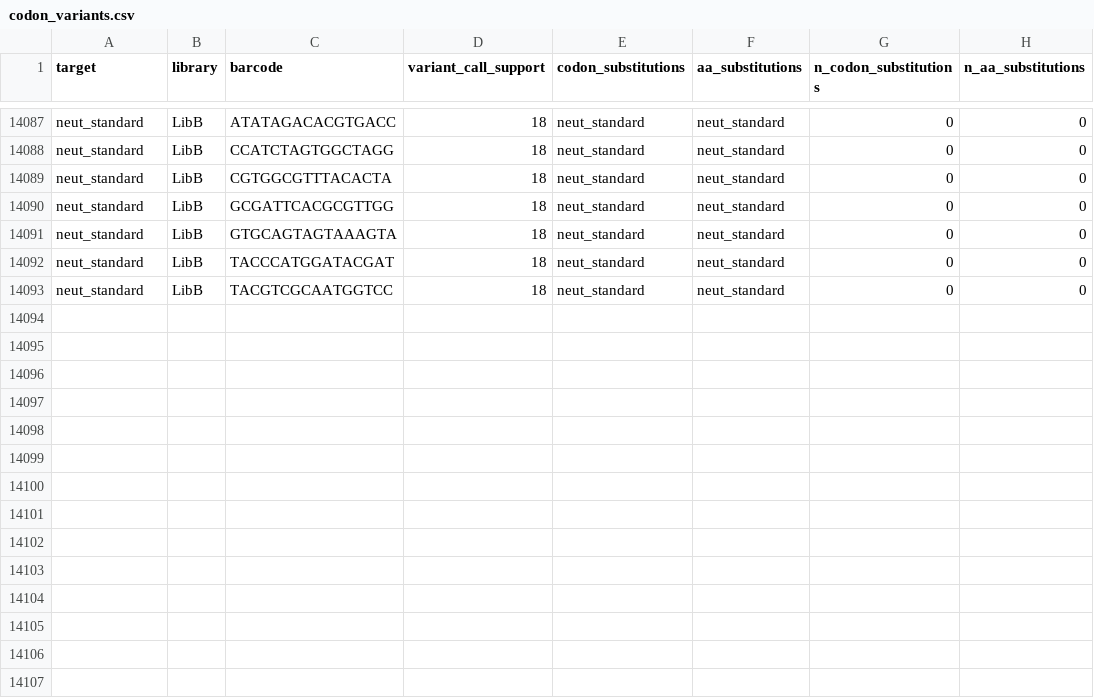
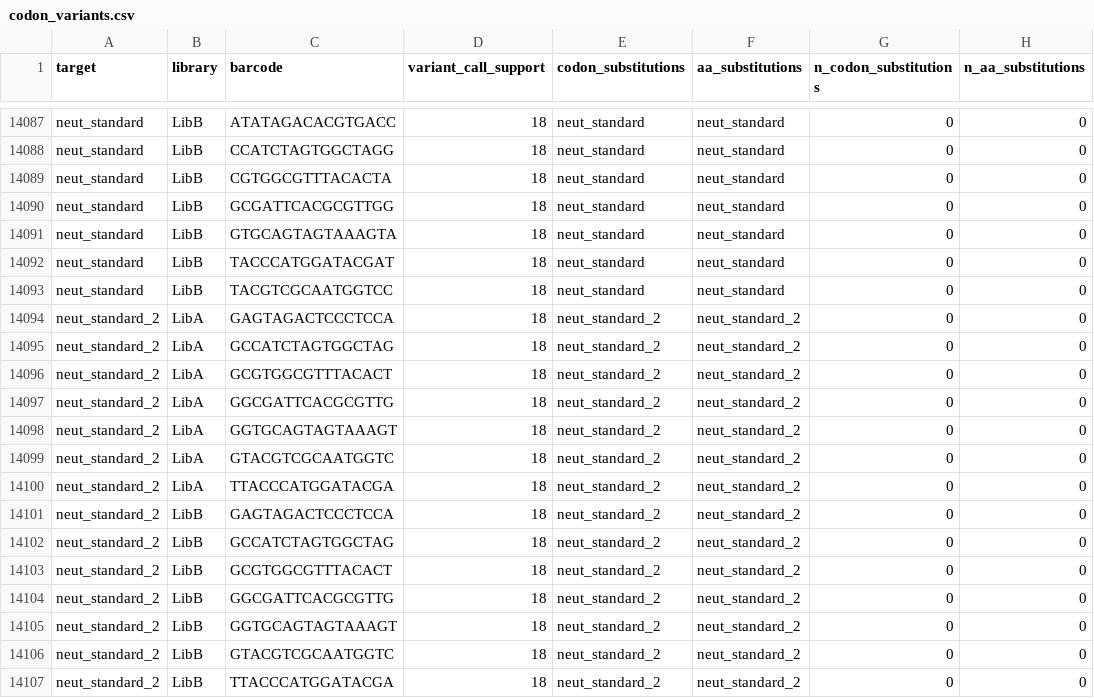
Before and after one commit to dms-vep/dms-vep-pipeline, a CSV file: test_example/results/variants/codon_variants.csv, drawn as a sheet; only a part is shown, gaps mark what is left out; the diff names each change by its address in the sheet, - before the commit and + after, or states it on an @@ line.

Commit message:
enable choice of neutralization standard (becomes version 2.3.0) (#143)
* add neut standard name but run as before when not specified

* add neut standards w multiple names

* add two neut standards to test example

* use `primary_target_only` option when calculating `prob_escape`

* update to `dms_variants` 1.4.3

* improve error message

* correctly add neut_standard_name to `barcode_runs`

* re-run pipeline

```diff
--- a/test_example/results/variants/codon_variants.csv
+++ b/test_example/results/variants/codon_variants.csv
+row 14094: neut_standard_2 | LibA | GAGTAGACTCCCTCCA | 18 | neut_standard_2 | neut_standard_2 | 0 | 0
+row 14095: neut_standard_2 | LibA | GCCATCTAGTGGCTAG | 18 | neut_standard_2 | neut_standard_2 | 0 | 0
+row 14096: neut_standard_2 | LibA | GCGTGGCGTTTACACT | 18 | neut_standard_2 | neut_standard_2 | 0 | 0
+row 14097: neut_standard_2 | LibA | GGCGATTCACGCGTTG | 18 | neut_standard_2 | neut_standard_2 | 0 | 0
+row 14098: neut_standard_2 | LibA | GGTGCAGTAGTAAAGT | 18 | neut_standard_2 | neut_standard_2 | 0 | 0
+row 14099: neut_standard_2 | LibA | GTACGTCGCAATGGTC | 18 | neut_standard_2 | neut_standard_2 | 0 | 0
+row 14100: neut_standard_2 | LibA | TTACCCATGGATACGA | 18 | neut_standard_2 | neut_standard_2 | 0 | 0
+row 14101: neut_standard_2 | LibB | GAGTAGACTCCCTCCA | 18 | neut_standard_2 | neut_standard_2 | 0 | 0
+row 14102: neut_standard_2 | LibB | GCCATCTAGTGGCTAG | 18 | neut_standard_2 | neut_standard_2 | 0 | 0
+row 14103: neut_standard_2 | LibB | GCGTGGCGTTTACACT | 18 | neut_standard_2 | neut_standard_2 | 0 | 0
+row 14104: neut_standard_2 | LibB | GGCGATTCACGCGTTG | 18 | neut_standard_2 | neut_standard_2 | 0 | 0
+row 14105: neut_standard_2 | LibB | GGTGCAGTAGTAAAGT | 18 | neut_standard_2 | neut_standard_2 | 0 | 0
+row 14106: neut_standard_2 | LibB | GTACGTCGCAATGGTC | 18 | neut_standard_2 | neut_standard_2 | 0 | 0
+row 14107: neut_standard_2 | LibB | TTACCCATGGATACGA | 18 | neut_standard_2 | neut_standard_2 | 0 | 0
```
Also changed, not shown: test_example/results/variant_counts/LibA_2021-10-28_thaw-3_VSVG_control_1.csv, test_example/results/variant_counts/LibA_2021-10-28_thaw-3_VSVG_control_2.csv, 55 other files.
